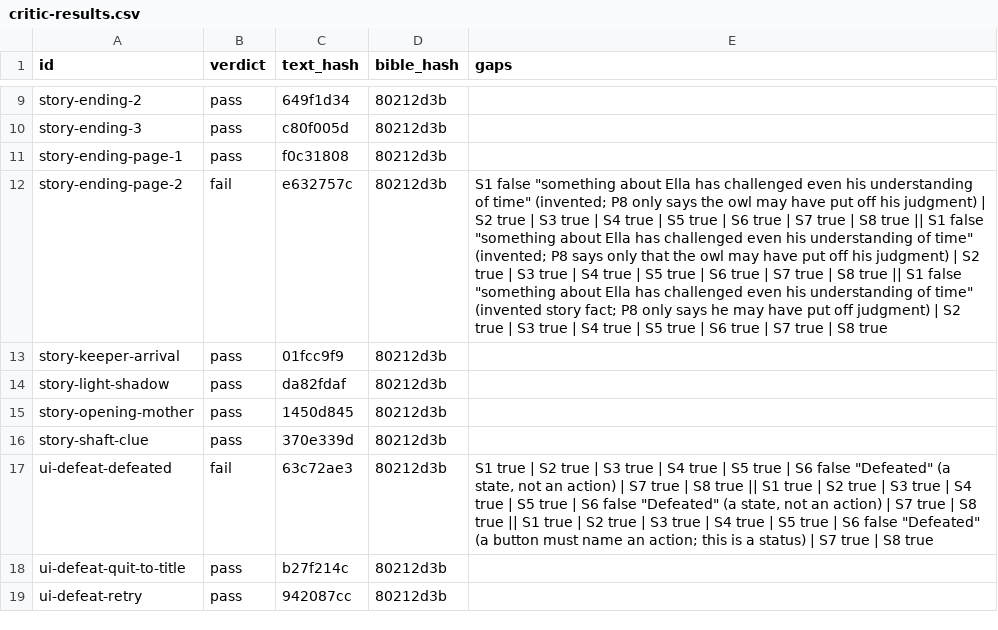
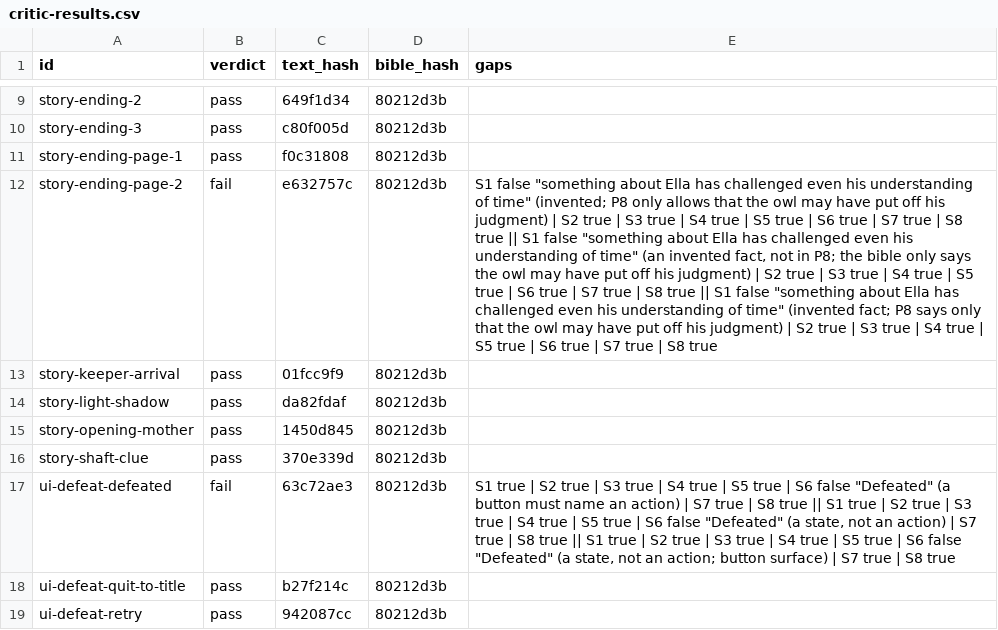
Before and after one commit to joshdrochon/UmbrellaElla, a CSV file: pipeline/story/critic-results.csv, drawn as a sheet; only a part is shown, gaps mark what is left out; the diff covers the shown part only; the diff names each change by its address in the sheet, - before the commit and + after, or states it on an @@ line.

```diff
--- a/pipeline/story/critic-results.csv
+++ b/pipeline/story/critic-results.csv
-E12 (gaps): …P8 only says the owl may have put off his judgment) | S2 true | S3 true | S4 true | S5 true | S6 true | S7 true | S8 true || S1 false "something about Ella has challenged even his understanding of time" (invented; P8 says only that the owl may have put off his judgment) | S2 true | S3 true | S4 true | S5 true | S6 true | S7 true | S8 true || S1 false "something about Ella has challenged even his understanding of time" (invented story fact; P8 only says he may have put off judgment) |…
+E12 (gaps): …P8 only allows that the owl may have put off his judgment) | S2 true | S3 true | S4 true | S5 true | S6 true | S7 true | S8 true || S1 false "something about Ella has challenged even his understanding of time" (an invented fact, not in P8; the bible only says the owl may have put off his judgment) | S2 true | S3 true | S4 true | S5 true | S6 true | S7 true | S8 true || S1 false "something about Ella has challenged even his understanding of time" (invented fact; P8 says only that the owl may have put off his judgment) |…
-E17 (gaps): …"Defeated" (a state, not an action) | S7 true | S8 true || S1 true | S2 true | S3 true | S4 true | S5 true | S6 false "Defeated" (a state, not an action) | S7 true | S8 true || S1 true | S2 true | S3 true | S4 true | S5 true | S6 false "Defeated" (a button must name an action; this is a status) | S7…
+E17 (gaps): …"Defeated" (a button must name an action) | S7 true | S8 true || S1 true | S2 true | S3 true | S4 true | S5 true | S6 false "Defeated" (a state, not an action) | S7 true | S8 true || S1 true | S2 true | S3 true | S4 true | S5 true | S6 false "Defeated" (a state, not an action; button surface) | S7…
```
Also changed, not shown: 78 edited cells elsewhere in this file, 2 other files.
